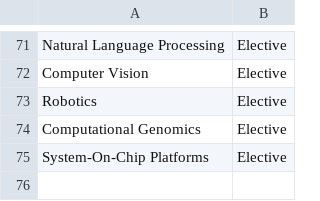
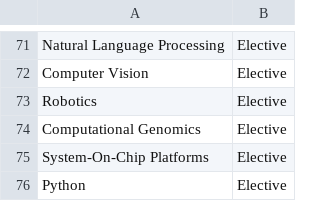
Before and after one commit to emagraceni/EduJobBridge, a CSV file: data/columbia_cs_bs.csv, drawn as a sheet; only a part is shown, gaps mark what is left out; the diff names each change by its address in the sheet, - before the commit and + after, or states it on an @@ line.

```diff
--- a/data/columbia_cs_bs.csv
+++ b/data/columbia_cs_bs.csv
+row 76: Python | Elective
```
Also changed, not shown: data/columbia_software_eng_bs.csv, data/pace_software_eng_bs.csv, 11 other files.
